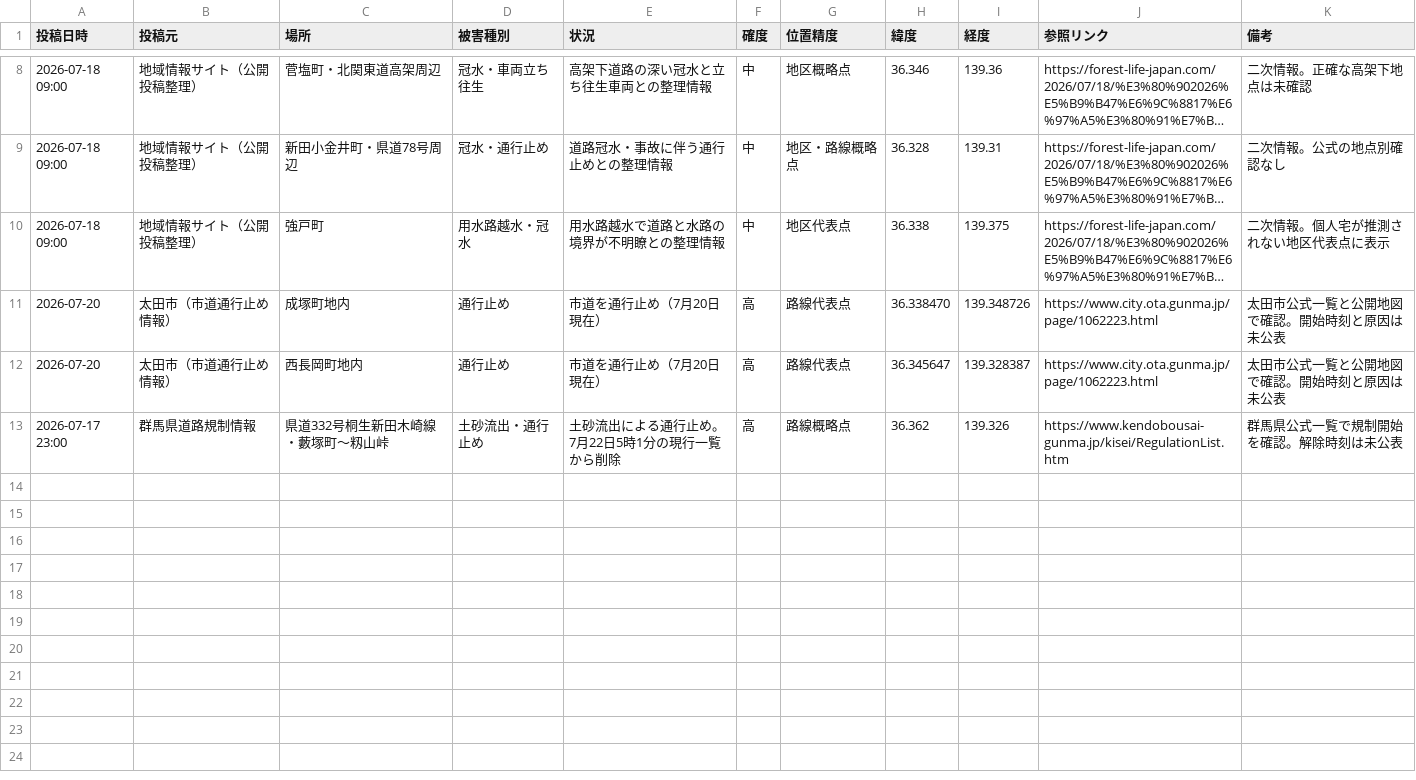
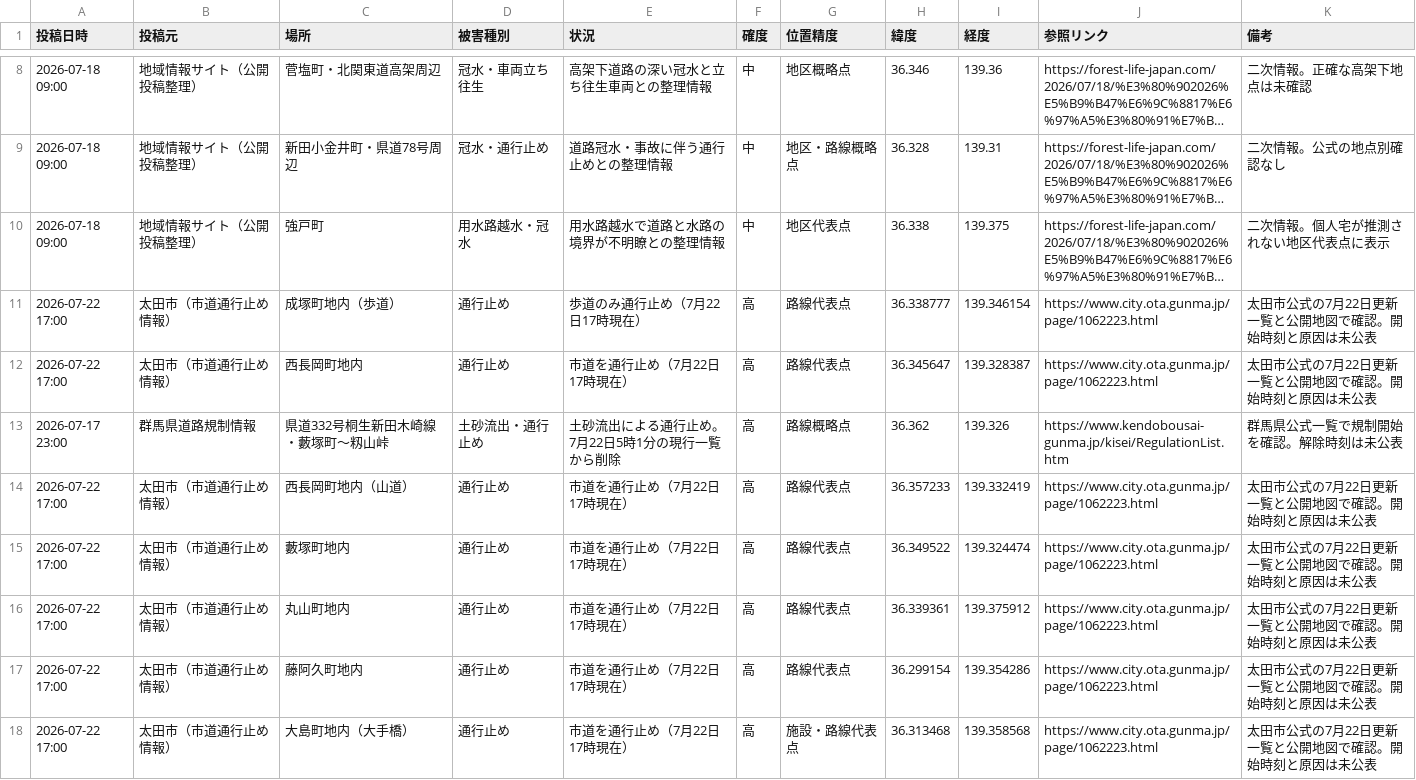
Before and after one commit to hasegawa9-prog/jichikai-homepage-test, a CSV file: ota-flood-incidents-from-2026-07-17.csv, drawn as a sheet; only a part is shown, gaps mark what is left out; long unchanged cells end in …; the diff names each change by its address in the sheet, - before the commit and + after, or states it on an @@ line.

```diff
--- a/ota-flood-incidents-from-2026-07-17.csv
+++ b/ota-flood-incidents-from-2026-07-17.csv
-A11:A12 (投稿日時): 2026-07-20
+A11:A12 (投稿日時): 2026-07-22 17:00
-C11 (場所): 成塚町地内
+C11 (場所): 成塚町地内（歩道）
-E11 (状況): 市道を通行止め（7月20日現在）
+E11 (状況): 歩道のみ通行止め（7月22日17時現在）
-H11 (緯度): 36.338470
+H11 (緯度): 36.338777
-I11 (経度): 139.348726
+I11 (経度): 139.346154
-K11:K12 (備考): 太田市公式一覧と公開地図で確認。開始時刻と原因は未公表
+K11:K12 (備考): 太田市公式の7月22日更新一覧と公開地図で確認。開始時刻と原因は未公表
-E12 (状況): 市道を通行止め（7月20日現在）
+E12 (状況): 市道を通行止め（7月22日17時現在）
+row 14: 2026-07-22 17:00 | 太田市（市道通行止め情報） | 西長岡町地内（山道） | 通行止め | 市道を通行止め（7月22日17時現在） | 高 | 路線代表点 | 36.357233 | 139.332419 | https://www.city.ota.gunma.jp/page/1062223.html | 太田市公式の7月22日更新一覧と公開地図で確認。開始時刻と原因は未公表
+row 15: 2026-07-22 17:00 | 太田市（市道通行止め情報） | 藪塚町地内 | 通行止め | 市道を通行止め（7月22日17時現在） | 高 | 路線代表点 | 36.349522 | 139.324474 | https://www.city.ota.gunma.jp/page/1062223.html | 太田市公式の7月22日更新一覧と公開地図で確認。開始時刻と原因は未公表
+row 16: 2026-07-22 17:00 | 太田市（市道通行止め情報） | 丸山町地内 | 通行止め | 市道を通行止め（7月22日17時現在） | 高 | 路線代表点 | 36.339361 | 139.375912 | https://www.city.ota.gunma.jp/page/1062223.html | 太田市公式の7月22日更新一覧と公開地図で確認。開始時刻と原因は未公表
+row 17: 2026-07-22 17:00 | 太田市（市道通行止め情報） | 藤阿久町地内 | 通行止め | 市道を通行止め（7月22日17時現在） | 高 | 路線代表点 | 36.299154 | 139.354286 | https://www.city.ota.gunma.jp/page/1062223.html | 太田市公式の7月22日更新一覧と公開地図で確認。開始時刻と原因は未公表
+row 18: 2026-07-22 17:00 | 太田市（市道通行止め情報） | 大島町地内（大手橋） | 通行止め | 市道を通行止め（7月22日17時現在） | 高 | 施設・路線代表点 | 36.313468 | 139.358568 | https://www.city.ota.gunma.jp/page/1062223.html | 太田市公式の7月22日更新一覧と公開地図で確認。開始時刻と原因は未公表
```
Also changed, not shown: ashikaga-flood-incidents.csv, kiryu-flood-incidents-from-2026-07-17.csv, 5 other files.
